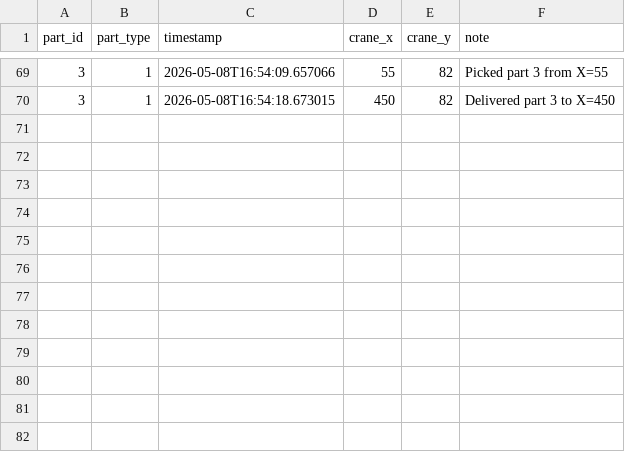
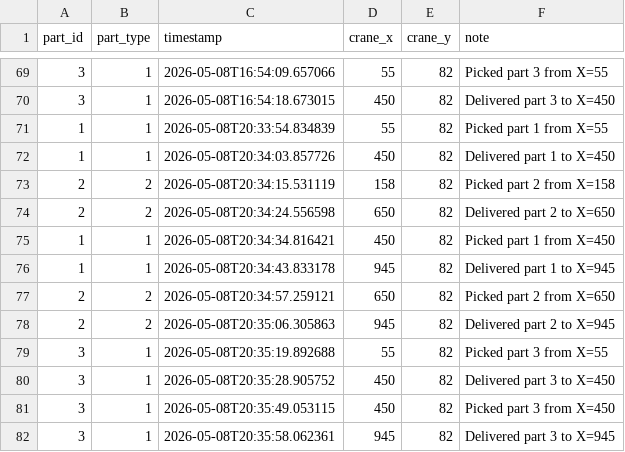
Before and after one commit to BERUK-GGG/LLM-Driven-Multi-Agent-Manufacturing-System, a CSV file: fully-autonomous/agent_log.csv, drawn as a sheet; only a part is shown, gaps mark what is left out; the diff names each change by its address in the sheet, - before the commit and + after, or states it on an @@ line.

```diff
--- a/fully-autonomous/agent_log.csv
+++ b/fully-autonomous/agent_log.csv
+row 71: 1 | 1 | 2026-05-08T20:33:54.834839 | 55 | 82 | Picked part 1 from X=55
+row 72: 1 | 1 | 2026-05-08T20:34:03.857726 | 450 | 82 | Delivered part 1 to X=450
+row 73: 2 | 2 | 2026-05-08T20:34:15.531119 | 158 | 82 | Picked part 2 from X=158
+row 74: 2 | 2 | 2026-05-08T20:34:24.556598 | 650 | 82 | Delivered part 2 to X=650
+row 75: 1 | 1 | 2026-05-08T20:34:34.816421 | 450 | 82 | Picked part 1 from X=450
+row 76: 1 | 1 | 2026-05-08T20:34:43.833178 | 945 | 82 | Delivered part 1 to X=945
+row 77: 2 | 2 | 2026-05-08T20:34:57.259121 | 650 | 82 | Picked part 2 from X=650
+row 78: 2 | 2 | 2026-05-08T20:35:06.305863 | 945 | 82 | Delivered part 2 to X=945
+row 79: 3 | 1 | 2026-05-08T20:35:19.892688 | 55 | 82 | Picked part 3 from X=55
+row 80: 3 | 1 | 2026-05-08T20:35:28.905752 | 450 | 82 | Delivered part 3 to X=450
+row 81: 3 | 1 | 2026-05-08T20:35:49.053115 | 450 | 82 | Picked part 3 from X=450
+row 82: 3 | 1 | 2026-05-08T20:35:58.062361 | 945 | 82 | Delivered part 3 to X=945
```
Also changed, not shown: 8 other files.
